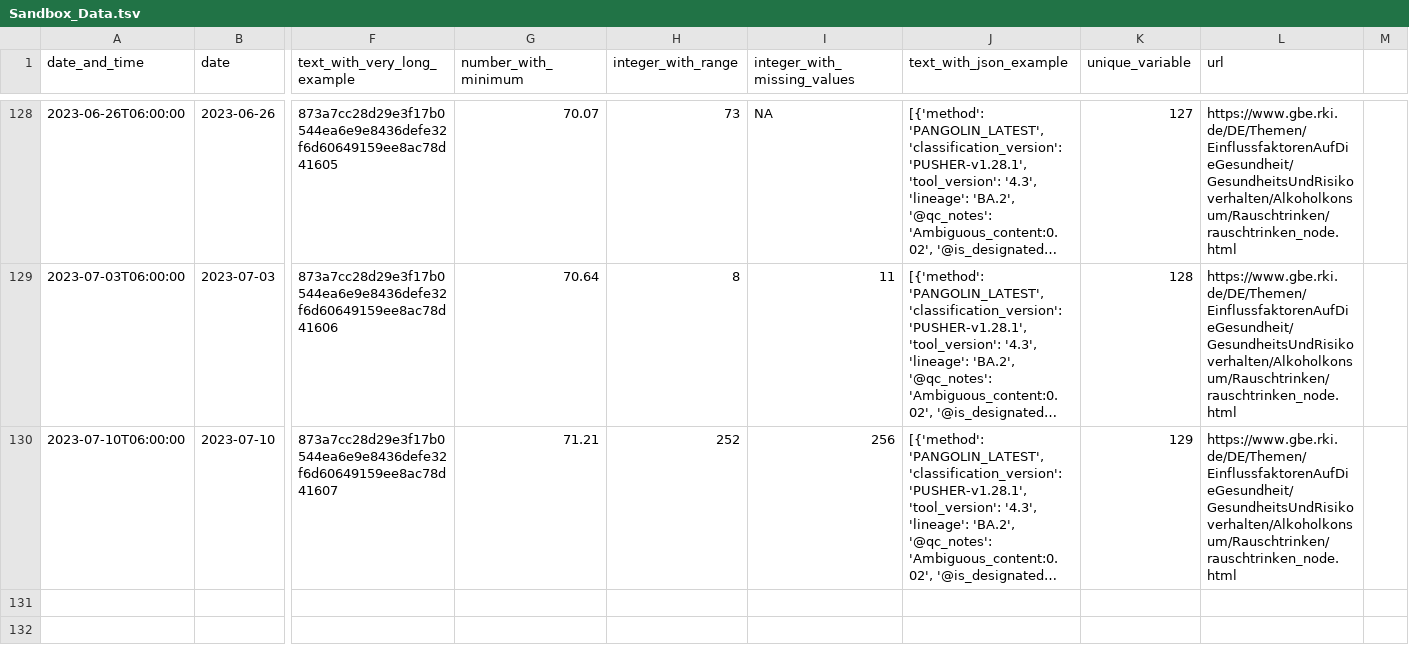
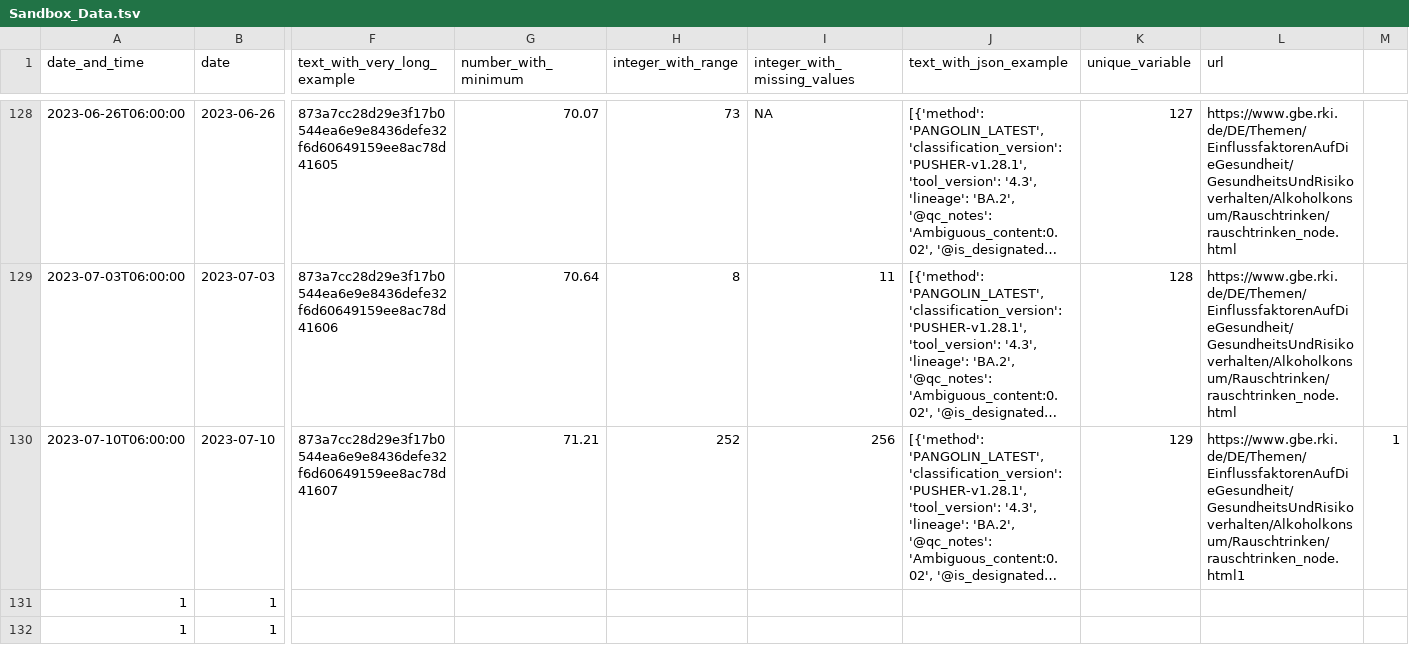
Before and after one commit to RKIOpenData/OpenData_Sandbox, a TSV file: Sandbox_Data.tsv, drawn as a sheet; only a part is shown, gaps mark what is left out; long unchanged cells end in …; rows hold the shown columns only; the diff names each change by its address in the sheet, - before the commit and + after, or states it on an @@ line.

```diff
--- a/Sandbox_Data.tsv
+++ b/Sandbox_Data.tsv
-L130 (url): https://www.gbe.rki.de/DE/Themen/EinflussfaktorenAufDieGesundheit/GesundheitsUndRisikoverhalten/Alkoholkonsum/Rauschtrinken/rauschtrinken_node.html
+L130 (url): https://www.gbe.rki.de/DE/Themen/EinflussfaktorenAufDieGesundheit/GesundheitsUndRisikoverhalten/Alkoholkonsum/Rauschtrinken/rauschtrinken_node.html1
-M130: (empty)
+M130: 1
+row 131: 1 | 1
+row 132: 1 | 1
```
Also changed, not shown: Sandbox_Data_lfs.tsv, 2 other files.
